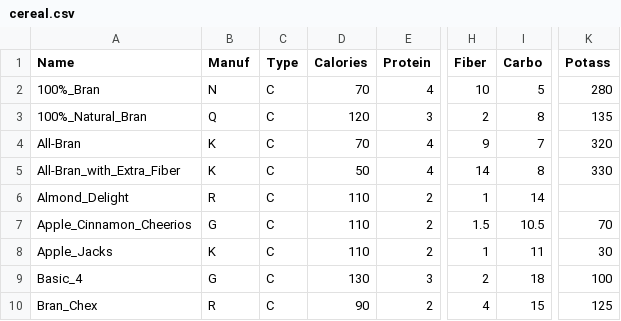
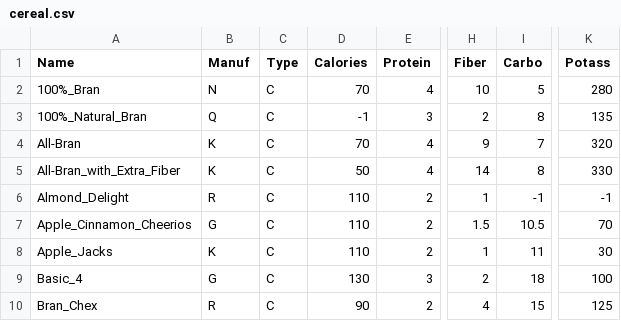
Before and after one commit to Krekensis/MIT-BLR-IT-Labs, a CSV file: Datasets/cereal.csv, drawn as a sheet; only a part is shown, gaps mark what is left out; the diff names each change by its address in the sheet, - before the commit and + after, or states it on an @@ line.

```diff
--- a/Datasets/cereal.csv
+++ b/Datasets/cereal.csv
-D3 (Calories): 120
+D3 (Calories): -1
-I6 (Carbo): 14
+I6 (Carbo): -1
-K6 (Potass): (empty)
+K6 (Potass): -1
```
Also changed, not shown: 1 other file.
